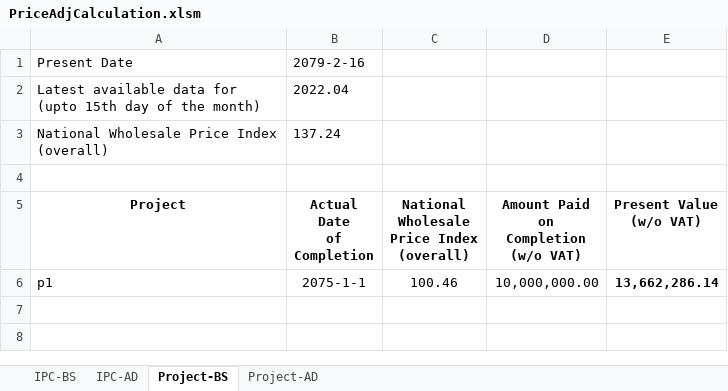
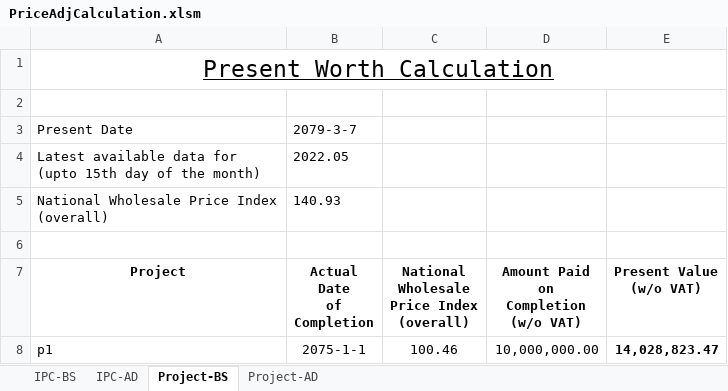
Before and after one commit to pragyanone/Stuffs, an Excel workbook: PriceAdjCalculation.xlsm, sheet Project-BS, drawn as a sheet; values as stored, in another font and other column widths than the file's, no borders; charts and pictures and table styles not drawn; addresses are those after the commit; the diff names each change by its address in the sheet, - before the commit and + after, or states it on an @@ line.

```diff
--- a/PriceAdjCalculation.xlsm (sheet Project-BS)
+++ b/PriceAdjCalculation.xlsm (sheet Project-BS)
+row 1: Present Worth Calculation
+row 2: (empty)
-B3 (Actual Date of Completion): 2079-2-16
+B3 (Actual Date of Completion): 2079-3-7
-B4 (Actual Date of Completion): 2022.04
+B4 (Actual Date of Completion): 2022.05
-B5 (Actual Date of Completion): 137.24
+B5 (Actual Date of Completion): 140.93
-E8 (Present Value (w/o VAT)): 13,662,286.14
+E8 (Present Value (w/o VAT)): 14,028,823.47
```
Also changed, not shown: sheet Project-AD, sheet IPC-BS, sheet IPC-AD, charts or pictures.
